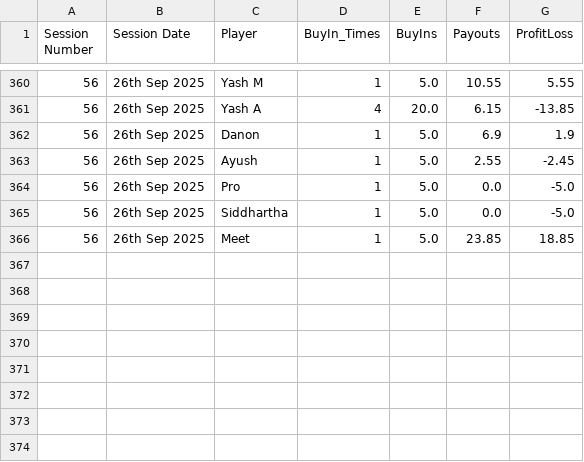
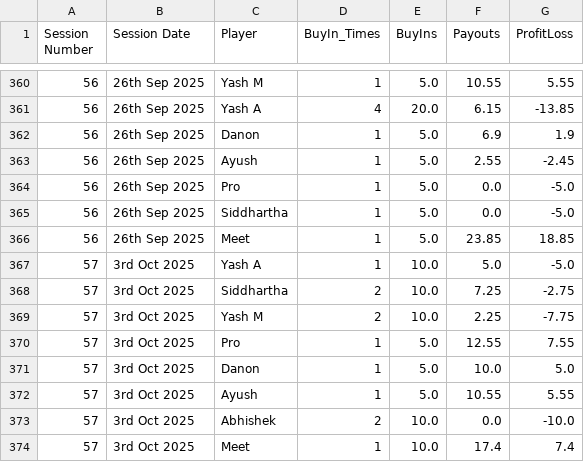
Before and after one commit to meet989898/Poker-Stats, a CSV file: player_statistics_by_session.csv, drawn as a sheet; only a part is shown, gaps mark what is left out; the diff names each change by its address in the sheet, - before the commit and + after, or states it on an @@ line.

Commit message:
Stats Updated for 3rd October 2025

```diff
--- a/player_statistics_by_session.csv
+++ b/player_statistics_by_session.csv
+row 367: 57 | 3rd Oct 2025 | Yash A | 1 | 10.0 | 5.0 | -5.0
+row 368: 57 | 3rd Oct 2025 | Siddhartha | 2 | 10.0 | 7.25 | -2.75
+row 369: 57 | 3rd Oct 2025 | Yash M | 2 | 10.0 | 2.25 | -7.75
+row 370: 57 | 3rd Oct 2025 | Pro | 1 | 5.0 | 12.55 | 7.55
+row 371: 57 | 3rd Oct 2025 | Danon | 1 | 5.0 | 10.0 | 5.0
+row 372: 57 | 3rd Oct 2025 | Ayush | 1 | 5.0 | 10.55 | 5.55
+row 373: 57 | 3rd Oct 2025 | Abhishek | 2 | 10.0 | 0.0 | -10.0
+row 374: 57 | 3rd Oct 2025 | Meet | 1 | 10.0 | 17.4 | 7.4
```
